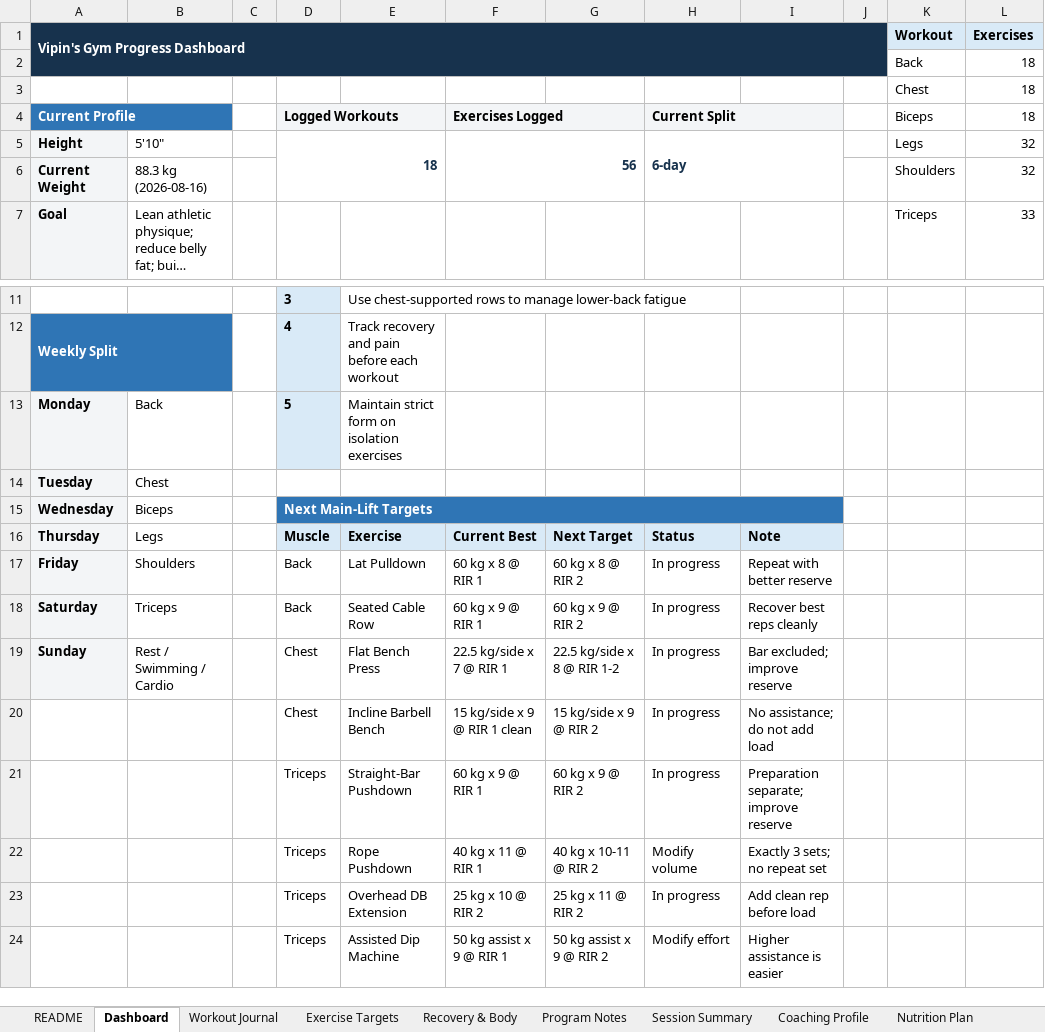
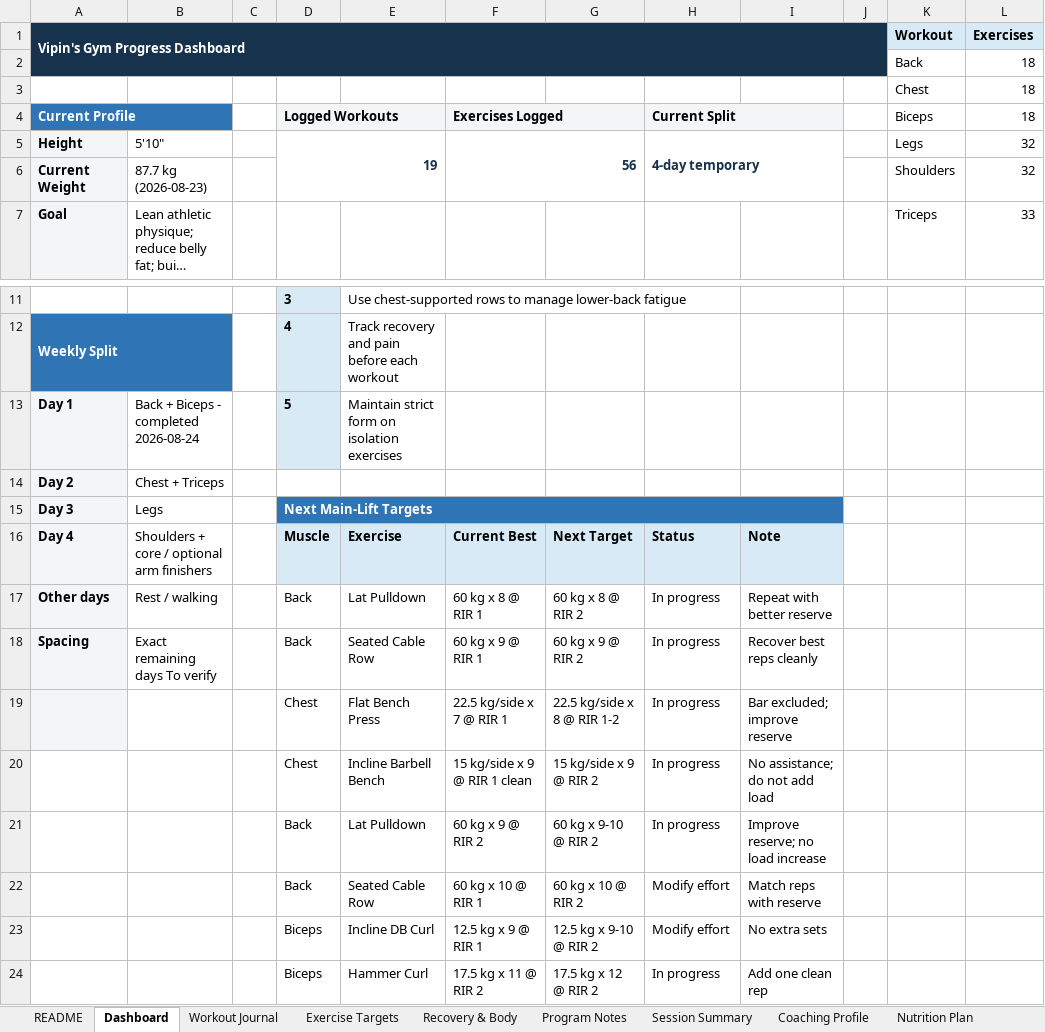
Before and after one commit to vippinn-ai/vipin-gym-dashboard, an Excel workbook: Vipin_Gym_Progress_Dashboard_2026-08-07_v2.xlsx, sheet Dashboard, drawn as a sheet; only a part is shown, gaps mark what is left out; long unchanged cells end in …; values as stored, in another font and other column widths than the file's, no borders; charts and pictures and conditional formats not drawn; removed rows and columns are numbered as before the commit, all else as after; the diff names each change by its address in the sheet, - before the commit and + after, or states it on an @@ line.

Commit message:
Log August 24 back and biceps workout

```diff
--- a/Vipin_Gym_Progress_Dashboard_2026-08-07_v2.xlsx (sheet Dashboard)
+++ b/Vipin_Gym_Progress_Dashboard_2026-08-07_v2.xlsx (sheet Dashboard)
-D5 (Logged Workouts): 18
+D5 (Logged Workouts): 19
-H5 (Current Split): 6-day
+H5 (Current Split): 4-day temporary
-B6: 88.3 kg (2026-08-16)
+B6: 87.7 kg (2026-08-23)
-A13 (Current Profile): Monday
+A13 (Current Profile): Day 1
-B13: Back
+B13: Back + Biceps - completed 2026-08-24
-row 14: Tuesday | Chest
-row 15: Wednesday | Biceps |  | Next Main-Lift Targets
+row 14: Day 2 | Chest + Triceps
+row 15: Day 3 | Legs |  | Next Main-Lift Targets
-A16 (Current Profile): Thursday
+A16 (Current Profile): Day 4
-B16: Legs
+B16: Shoulders + core / optional arm finishers
-A17 (Current Profile): Friday
+A17 (Current Profile): Other days
-B17: Shoulders
+B17: Rest / walking
-A18 (Current Profile): Saturday
+A18 (Current Profile): Spacing
-B18: Triceps
+B18: Exact remaining days To verify
-A19 (Current Profile): Sunday
+A19 (Current Profile): (empty)
-B19: Rest / Swimming / Cardio
+B19: (empty)
-row 21:  |  |  | Triceps | Straight-Bar Pushdown | 60 kg x 9 @ RIR 1 | 60 kg x 9 @ RIR 2 | In progress | Preparation separate; improve reserve
-row 22:  |  |  | Triceps | Rope Pushdown | 40 kg x 11 @ RIR 1 | 40 kg x 10-11 @ RIR 2 | Modify volume | Exactly 3 sets; no repeat set
-row 23:  |  |  | Triceps | Overhead DB Extension | 25 kg x 10 @ RIR 2 | 25 kg x 11 @ RIR 2 | In progress | Add clean rep before load
-row 24:  |  |  | Triceps | Assisted Dip Machine | 50 kg assist x 9 @ RIR 1 | 50 kg assist x 9 @ RIR 2 | Modify effort | Higher assistance is easier
+row 21:  |  |  | Back | Lat Pulldown | 60 kg x 9 @ RIR 2 | 60 kg x 9-10 @ RIR 2 | In progress | Improve reserve; no load increase
+row 22:  |  |  | Back | Seated Cable Row | 60 kg x 10 @ RIR 1 | 60 kg x 10 @ RIR 2 | Modify effort | Match reps with reserve
+row 23:  |  |  | Biceps | Incline DB Curl | 12.5 kg x 9 @ RIR 1 | 12.5 kg x 9-10 @ RIR 2 | Modify effort | No extra sets
+row 24:  |  |  | Biceps | Hammer Curl | 17.5 kg x 11 @ RIR 2 | 17.5 kg x 12 @ RIR 2 | In progress | Add one clean rep
```
Also changed, not shown: sheet Workout Journal, sheet Exercise Targets, sheet Program Notes, sheet Coaching Profile, sheet Nutrition Plan, sheet Recovery & Body, 2 more sheets, charts or pictures, gym-dashboard/public/sources/Vipin_Gym_Progress_Dashboard_2026-08-07_v2.xlsx, 4 other files.
